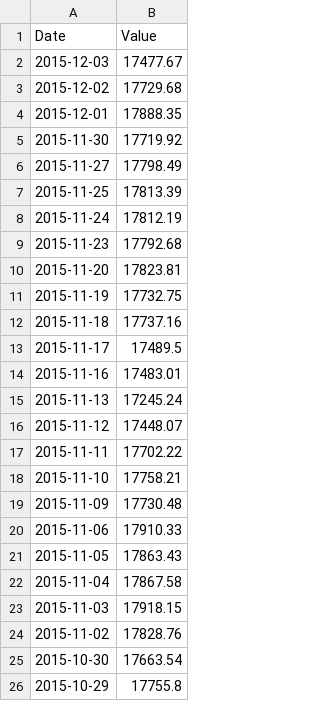
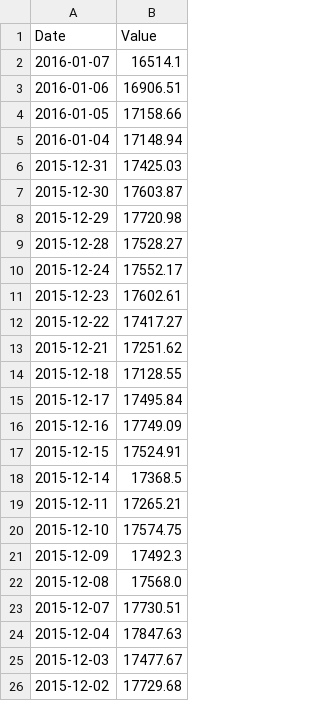
Before and after one commit to pointlander/dynamo, a CSV file: UDJIAD1.csv, drawn as a sheet; only a part is shown; the shorter side is filled out with more unchanged rows; the diff names each change by its address in the sheet, - before the commit and + after, or states it on an @@ line.

```diff
--- a/UDJIAD1.csv
+++ b/UDJIAD1.csv
+row 2: 2016-01-07 | 16514.1
+row 3: 2016-01-06 | 16906.51
+row 4: 2016-01-05 | 17158.66
+row 5: 2016-01-04 | 17148.94
+row 6: 2015-12-31 | 17425.03
+row 7: 2015-12-30 | 17603.87
+row 8: 2015-12-29 | 17720.98
+row 9: 2015-12-28 | 17528.27
+row 10: 2015-12-24 | 17552.17
+row 11: 2015-12-23 | 17602.61
+row 12: 2015-12-22 | 17417.27
+row 13: 2015-12-21 | 17251.62
+row 14: 2015-12-18 | 17128.55
+row 15: 2015-12-17 | 17495.84
+row 16: 2015-12-16 | 17749.09
+row 17: 2015-12-15 | 17524.91
+row 18: 2015-12-14 | 17368.5
+row 19: 2015-12-11 | 17265.21
+row 20: 2015-12-10 | 17574.75
+row 21: 2015-12-09 | 17492.3
+row 22: 2015-12-08 | 17568.0
+row 23: 2015-12-07 | 17730.51
+row 24: 2015-12-04 | 17847.63
```
Also changed, not shown: 13 other files.
